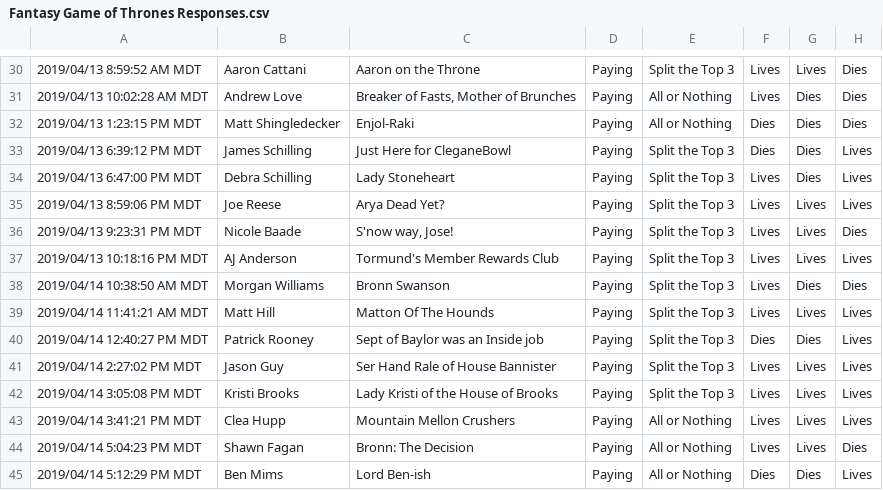
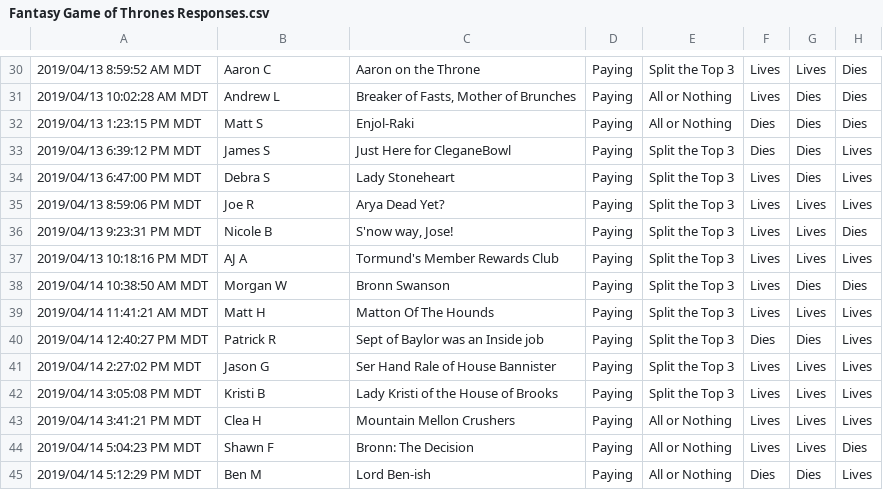
Before and after one commit to Anne-alysis/GameOfThronesLeague, a CSV file: external-files/Fantasy Game of Thrones Responses.csv, drawn as a sheet; only a part is shown, gaps mark what is left out; the diff covers the shown part only; the diff names each change by its address in the sheet, - before the commit and + after, or states it on an @@ line.

```diff
--- a/external-files/Fantasy Game of Thrones Responses.csv
+++ b/external-files/Fantasy Game of Thrones Responses.csv
-B30: Aaron Cattani
+B30: Aaron C
-B31: Andrew Love
+B31: Andrew L
-B32: Matt Shingledecker
+B32: Matt S
-B33: James Schilling
+B33: James S
-B34: Debra Schilling
+B34: Debra S
-B35: Joe Reese
+B35: Joe R
-B36: Nicole Baade
+B36: Nicole B
-B37: AJ Anderson
+B37: AJ A
-B38: Morgan Williams
+B38: Morgan W
-B39: Matt Hill
+B39: Matt H
-B40: Patrick Rooney
+B40: Patrick R
-B41: Jason Guy
+B41: Jason G
-B42: Kristi Brooks
+B42: Kristi B
-B43: Clea Hupp
+B43: Clea H
-B44: Shawn Fagan
+B44: Shawn F
-B45: Ben Mims
+B45: Ben M
```
Also changed, not shown: 19 edited cells elsewhere in this file, 1 other file.
